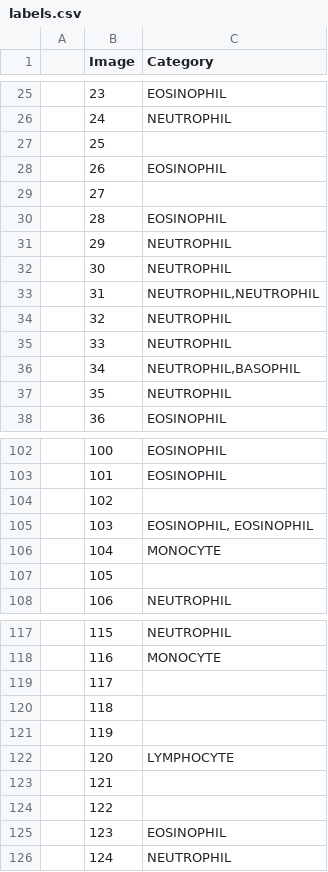
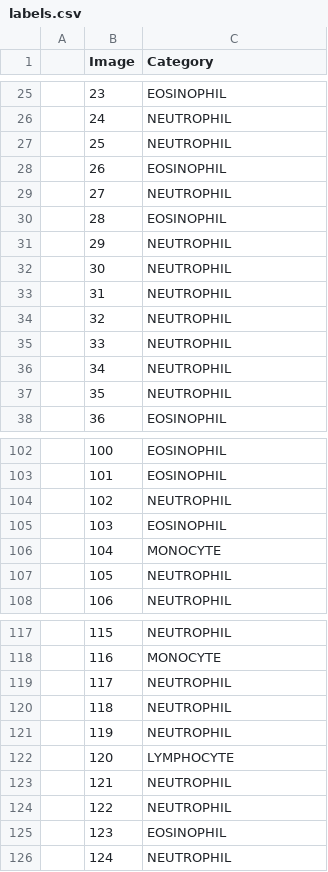
Before and after one commit to dynamasoft/AI-microscopic-cell-classifier, a CSV file: data/labels.csv, drawn as a sheet; only a part is shown, gaps mark what is left out; the diff covers the shown part only.

```diff
--- a/data/labels.csv
+++ b/data/labels.csv
@@ -26,5 +26,5 @@
 ,24,NEUTROPHIL
-,25,
+,25,NEUTROPHIL
 ,26,EOSINOPHIL
-,27,
+,27,NEUTROPHIL
 ,28,EOSINOPHIL
@@ -32,6 +32,6 @@
 ,30,NEUTROPHIL
-,31,"NEUTROPHIL,NEUTROPHIL"
+,31,NEUTROPHIL
 ,32,NEUTROPHIL
 ,33,NEUTROPHIL
-,34,"NEUTROPHIL,BASOPHIL"
+,34,NEUTROPHIL
 ,35,NEUTROPHIL
@@ -103,6 +103,6 @@
 ,101,EOSINOPHIL
-,102,
-,103,"EOSINOPHIL, EOSINOPHIL"
+,102,NEUTROPHIL
+,103,EOSINOPHIL
 ,104,MONOCYTE
-,105,
+,105,NEUTROPHIL
 ,106,NEUTROPHIL
@@ -118,8 +118,8 @@
 ,116,MONOCYTE
-,117,
-,118,
-,119,
+,117,NEUTROPHIL
+,118,NEUTROPHIL
+,119,NEUTROPHIL
 ,120,LYMPHOCYTE
-,121,
-,122,
+,121,NEUTROPHIL
+,122,NEUTROPHIL
 ,123,EOSINOPHIL
```
Also changed, not shown: 47 edited cells elsewhere in this file, 10 other files.
